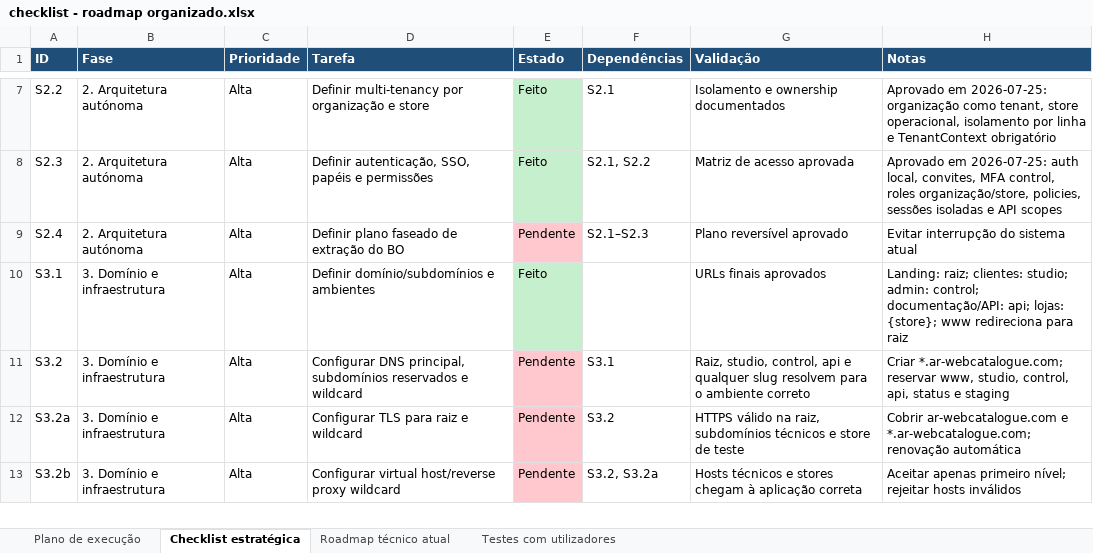
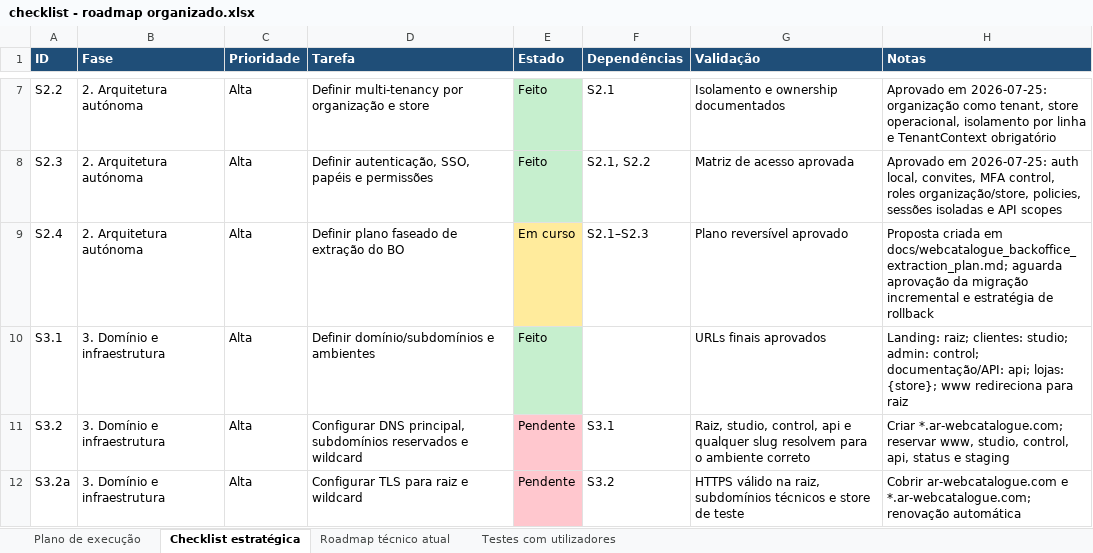
Before and after one commit to wlavv/tools, an Excel workbook: docs/checklist - roadmap organizado.xlsx, sheet Checklist estratégica, drawn as a sheet; only a part is shown, gaps mark what is left out; the shorter side is filled out with more unchanged rows; values as stored, in another font and other column widths than the file's, no borders; the diff names each change by its address in the sheet, - before the commit and + after, or states it on an @@ line.

Commit message:
propose phased WebCatalogue backoffice extraction

```diff
--- a/docs/checklist - roadmap organizado.xlsx (sheet Checklist estratégica)
+++ b/docs/checklist - roadmap organizado.xlsx (sheet Checklist estratégica)
-E9 (Estado): Pendente
+E9 (Estado): Em curso
-E9 fill: #FFC7CE
+E9 fill: #FFEB9C
-H9 (Notas): Evitar interrupção do sistema atual
+H9 (Notas): Proposta criada em docs/webcatalogue_backoffice_extraction_plan.md; aguarda aprovação da migração incremental e estratégia de rollback
```
Also changed, not shown: 1 other file.
